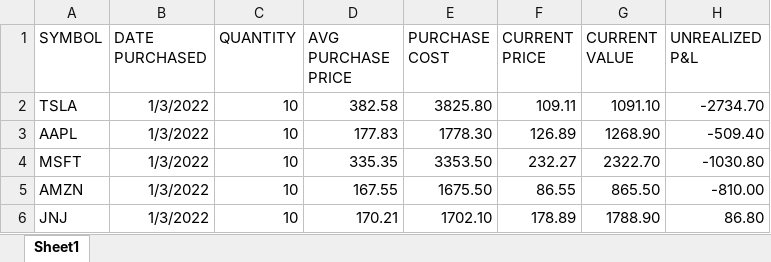
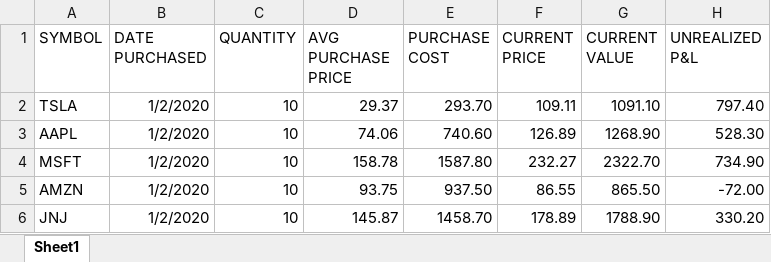
Before and after one commit to RyanSvendson/InvestorDashboard, an Excel workbook: portfolio_example.xlsx, sheet Sheet1, drawn as a sheet; values as stored, in another font and other column widths than the file's, no borders; charts and pictures not drawn; the diff names each change by its address in the sheet, - before the commit and + after, or states it on an @@ line.

Commit message:
Add files via upload

```diff
--- a/portfolio_example.xlsx (sheet Sheet1)
+++ b/portfolio_example.xlsx (sheet Sheet1)
-B2:B6 (DATE PURCHASED): 1/3/2022
+B2:B6 (DATE PURCHASED): 1/2/2020
-D2 (AVG PURCHASE PRICE): 382.58
+D2 (AVG PURCHASE PRICE): 29.37
-E2 (PURCHASE COST): 3825.80
+E2 (PURCHASE COST): 293.70
-H2 (UNREALIZED P&L): -2734.70
+H2 (UNREALIZED P&L): 797.40
-D3 (AVG PURCHASE PRICE): 177.83
+D3 (AVG PURCHASE PRICE): 74.06
-E3 (PURCHASE COST): 1778.30
+E3 (PURCHASE COST): 740.60
-H3 (UNREALIZED P&L): -509.40
+H3 (UNREALIZED P&L): 528.30
-D4 (AVG PURCHASE PRICE): 335.35
+D4 (AVG PURCHASE PRICE): 158.78
-E4 (PURCHASE COST): 3353.50
+E4 (PURCHASE COST): 1587.80
-H4 (UNREALIZED P&L): -1030.80
+H4 (UNREALIZED P&L): 734.90
-D5 (AVG PURCHASE PRICE): 167.55
+D5 (AVG PURCHASE PRICE): 93.75
-E5 (PURCHASE COST): 1675.50
+E5 (PURCHASE COST): 937.50
-H5 (UNREALIZED P&L): -810.00
+H5 (UNREALIZED P&L): -72.00
-D6 (AVG PURCHASE PRICE): 170.21
+D6 (AVG PURCHASE PRICE): 145.87
-E6 (PURCHASE COST): 1702.10
+E6 (PURCHASE COST): 1458.70
-H6 (UNREALIZED P&L): 86.80
+H6 (UNREALIZED P&L): 330.20
```
